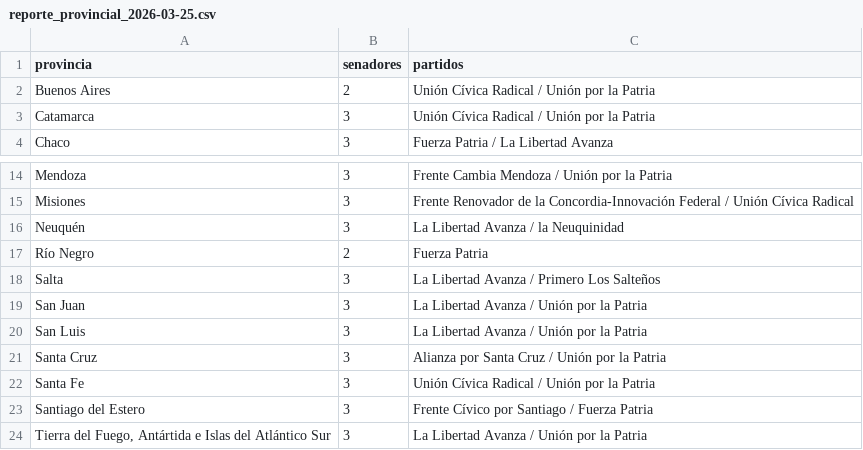
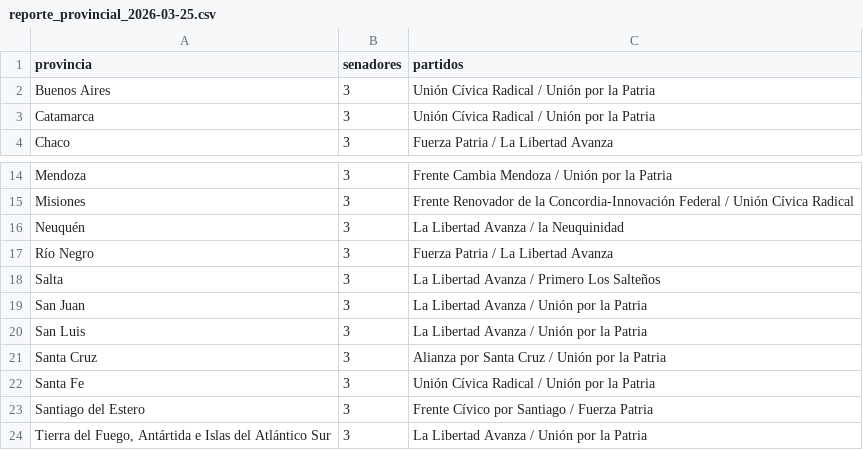
Before and after one commit to Viny2030/monitor_legistativo_senadores, a CSV file: data/reporte_provincial_2026-03-25.csv, drawn as a sheet; only a part is shown, gaps mark what is left out.

Commit message:
Monitor Senado — 2026-03-25

```diff
--- a/data/reporte_provincial_2026-03-25.csv
+++ b/data/reporte_provincial_2026-03-25.csv
@@ -1,3 +1,3 @@
 provincia,senadores,partidos
-Buenos Aires,2,Unión Cívica Radical / Unión por la Patria
+Buenos Aires,3,Unión Cívica Radical / Unión por la Patria
 Catamarca,3,Unión Cívica Radical / Unión por la Patria
@@ -16,3 +16,3 @@ Misiones,3,Frente Renovador de la Concordia-Innovación Federal / Unión Cívica
 Neuquén,3,La Libertad Avanza / la Neuquinidad
-Río Negro,2,Fuerza Patria
+Río Negro,3,Fuerza Patria / La Libertad Avanza
 Salta,3,La Libertad Avanza / Primero Los Salteños
```
Also changed, not shown: data/reporte_partido_2026-03-25.csv.
